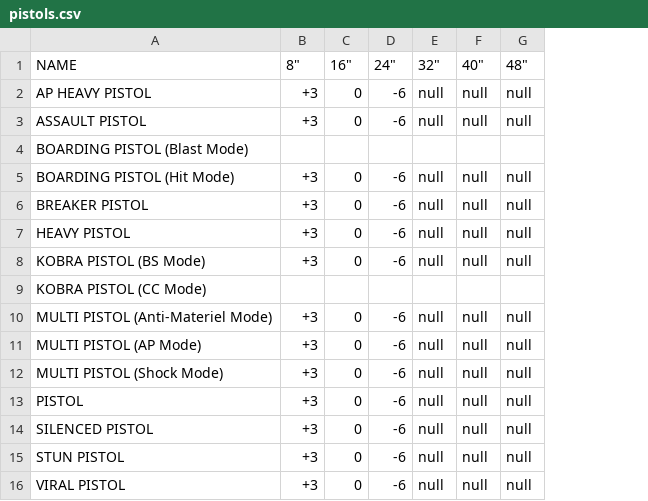
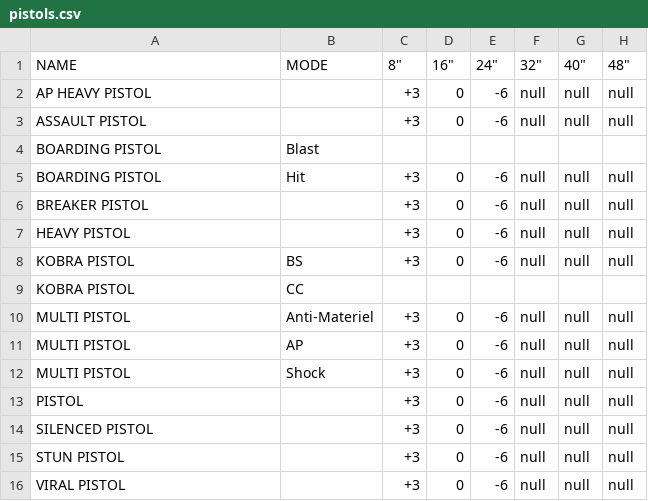
Before and after one commit to amtoine/infinity, a CSV file: charts/weapons/pistols.csv, drawn as a sheet; only a part is shown; the diff names each change by its address in the sheet, - before the commit and + after, or states it on an @@ line.

```diff
--- a/charts/weapons/pistols.csv
+++ b/charts/weapons/pistols.csv
+column B (MODE), rows 4-12: Blast | Hit |  |  | BS | CC | Anti-Materiel | AP | Shock
-A4 (NAME): BOARDING PISTOL (Blast Mode)
+A4 (NAME): BOARDING PISTOL
-A5 (NAME): BOARDING PISTOL (Hit Mode)
+A5 (NAME): BOARDING PISTOL
-A8 (NAME): KOBRA PISTOL (BS Mode)
+A8 (NAME): KOBRA PISTOL
-A9 (NAME): KOBRA PISTOL (CC Mode)
+A9 (NAME): KOBRA PISTOL
-A10 (NAME): MULTI PISTOL (Anti-Materiel Mode)
+A10 (NAME): MULTI PISTOL
-A11 (NAME): MULTI PISTOL (AP Mode)
+A11 (NAME): MULTI PISTOL
-A12 (NAME): MULTI PISTOL (Shock Mode)
+A12 (NAME): MULTI PISTOL
```
Also changed, not shown: charts/weapons/red_furies.csv, charts/weapons/rifles.csv, 5 other files.
